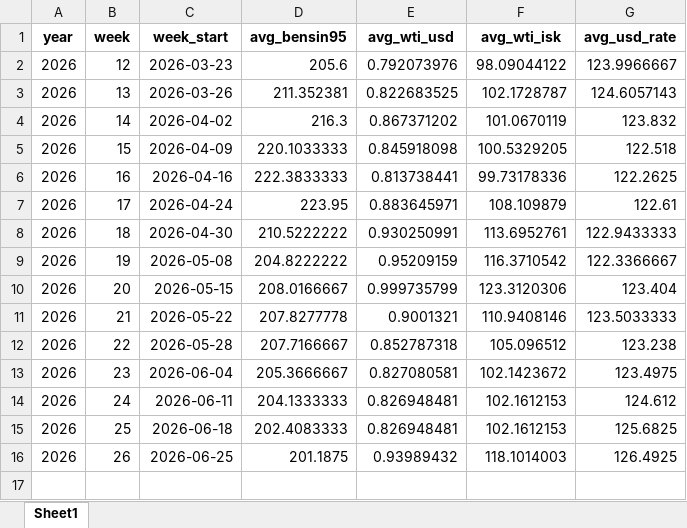
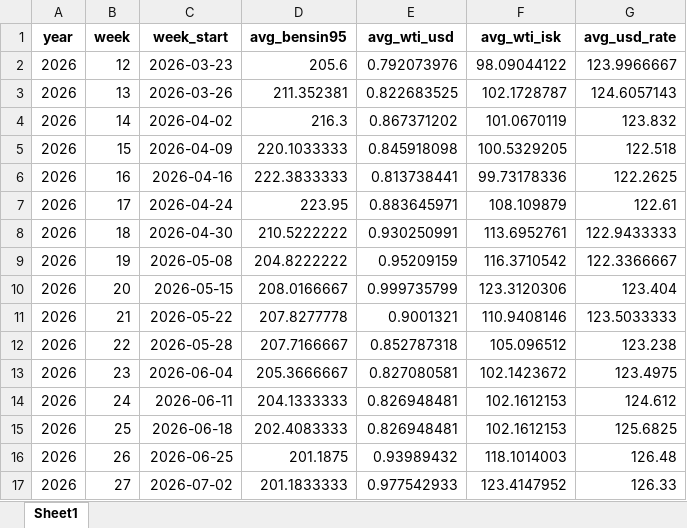
Before and after one commit to asi-hag/gasverkefni, an Excel workbook: vikur_fra_2017.xlsx, sheet Sheet1, drawn as a sheet; values as stored, in another font and other column widths than the file's, no borders; the diff names each change by its address in the sheet, - before the commit and + after, or states it on an @@ line.

```diff
--- a/vikur_fra_2017.xlsx (sheet Sheet1)
+++ b/vikur_fra_2017.xlsx (sheet Sheet1)
-G16 (avg_usd_rate): 126.4925
+G16 (avg_usd_rate): 126.48
+row 17: 2026 | 27 | 2026-07-02 | 201.1833333 | 0.977542933 | 123.4147952 | 126.33
```
Also changed, not shown: min_max_dagverd.xlsx.
